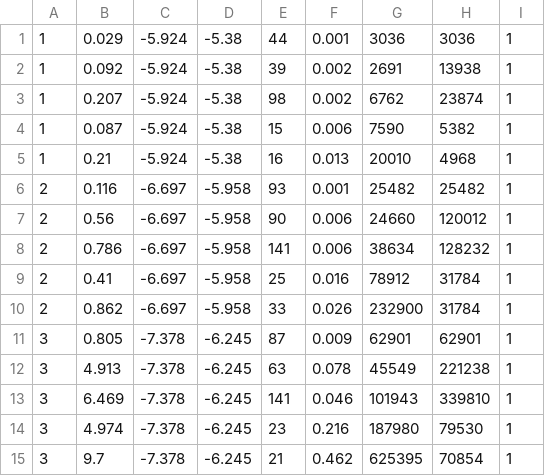
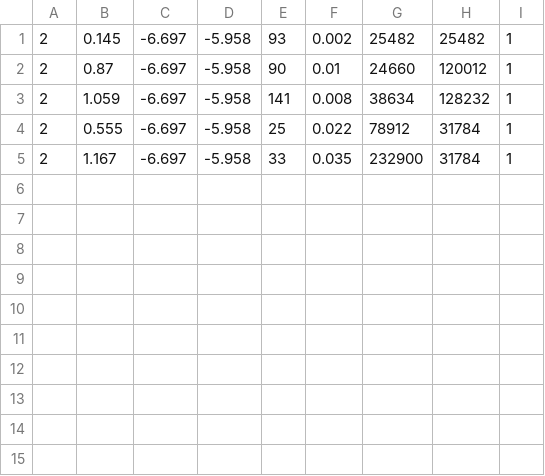
Before and after one commit to takeshi-fukasawa/dynamic_opt_conti_action, a CSV file: investment_competition_continuous_states/results/results_all.csv, drawn as a sheet.

```diff
--- a/investment_competition_continuous_states/results/results_all.csv
+++ b/investment_competition_continuous_states/results/results_all.csv
@@ -1,15 +1,5 @@
-1,0.029,-5.924,-5.38,44,0.001,3036,3036,1
-1,0.092,-5.924,-5.38,39,0.002,2691,13938,1
-1,0.207,-5.924,-5.38,98,0.002,6762,23874,1
-1,0.087,-5.924,-5.38,15,0.006,7590,5382,1
-1,0.21,-5.924,-5.38,16,0.013,20010,4968,1
-2,0.116,-6.697,-5.958,93,0.001,25482,25482,1
-2,0.56,-6.697,-5.958,90,0.006,24660,120012,1
-2,0.786,-6.697,-5.958,141,0.006,38634,128232,1
-2,0.41,-6.697,-5.958,25,0.016,78912,31784,1
-2,0.862,-6.697,-5.958,33,0.026,232900,31784,1
-3,0.805,-7.378,-6.245,87,0.009,62901,62901,1
-3,4.913,-7.378,-6.245,63,0.078,45549,221238,1
-3,6.469,-7.378,-6.245,141,0.046,101943,339810,1
-3,4.974,-7.378,-6.245,23,0.216,187980,79530,1
-3,9.7,-7.378,-6.245,21,0.462,625395,70854,1
+2,0.145,-6.697,-5.958,93,0.002,25482,25482,1
+2,0.87,-6.697,-5.958,90,0.01,24660,120012,1
+2,1.059,-6.697,-5.958,141,0.008,38634,128232,1
+2,0.555,-6.697,-5.958,25,0.022,78912,31784,1
+2,1.167,-6.697,-5.958,33,0.035,232900,31784,1
```
Also changed, not shown: 3 other files.
